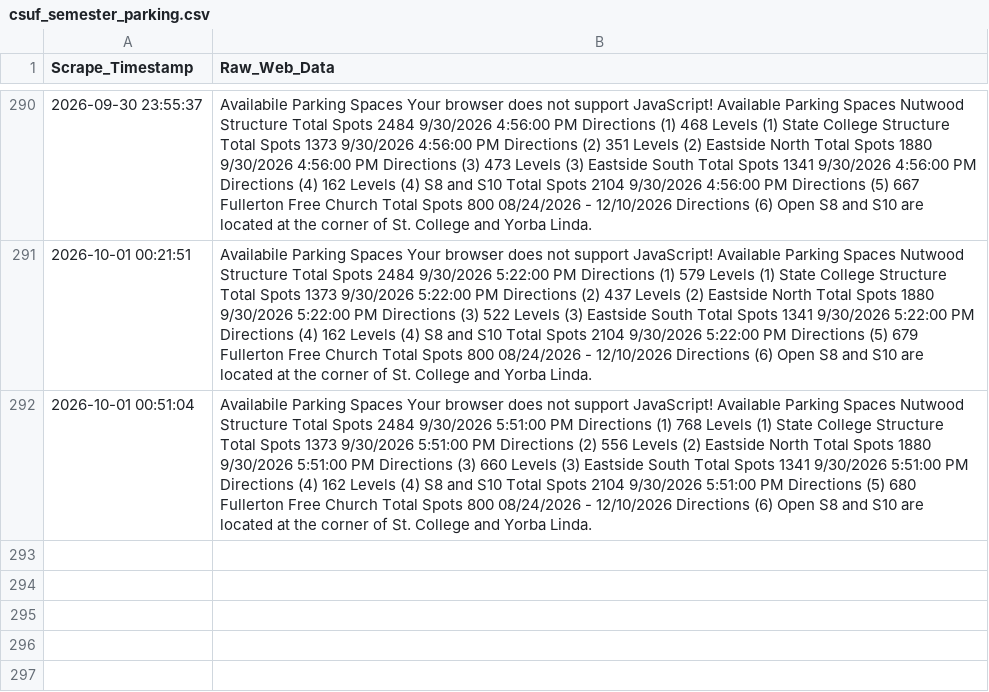
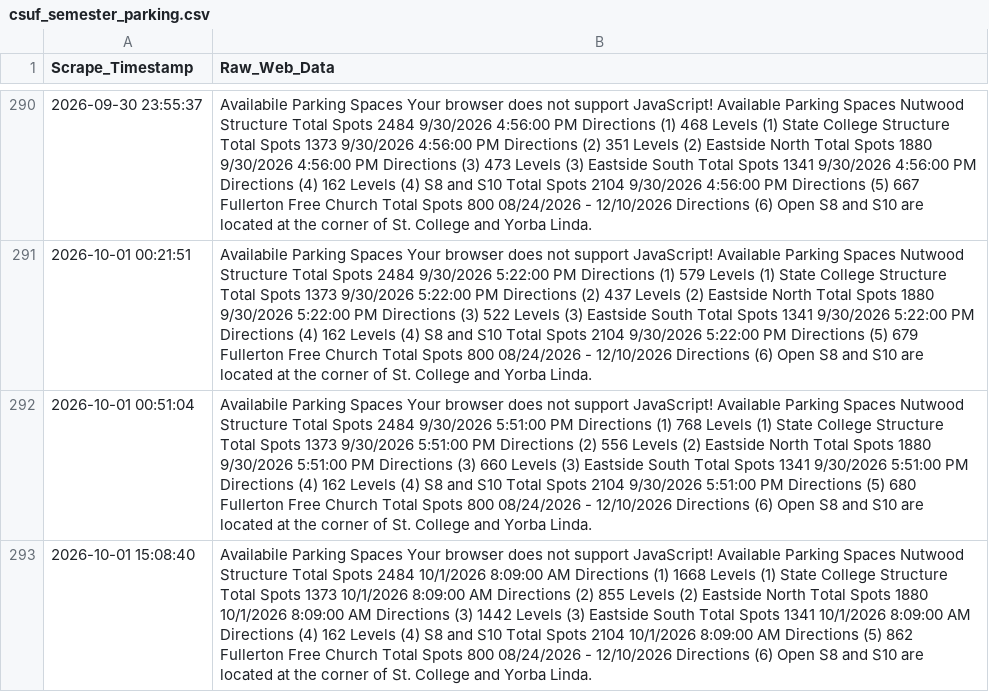
Before and after one commit to Miguelrod1245/csuf-parking-scraper, a CSV file: csuf_semester_parking.csv, drawn as a sheet; only a part is shown, gaps mark what is left out; the diff names each change by its address in the sheet, - before the commit and + after, or states it on an @@ line.

```diff
--- a/csuf_semester_parking.csv
+++ b/csuf_semester_parking.csv
+row 293: 2026-10-01 15:08:40 | Availabile Parking Spaces Your browser does not support JavaScript! Available Parking Spaces Nutwood Structure Total Spots 2484 10/1/2026 8:09:00 AM Directions (1) 1668 Levels (1) State College Structure Total Spots 1373 10/1/2026 8:09:00 AM Directions (2) 855 Levels (2) Eastside North Total Spots 1880 10/1/2026 8:09:00 AM Directions (3) 1442 Levels (3) Eastside South Total Spots 1341 10/1/2026 8:09:00 AM Directions (4) 162 Levels (4) S8 and S10 Total Spots 2104 10/1/2026 8:09:00 AM Directions (5) 862 Fullerton Free Church Total Spots 800 08/24/2026 - 12/10/2026 Directions (6) Open S8 and S10 are located at the corner of St. College and Yorba Linda.
```
